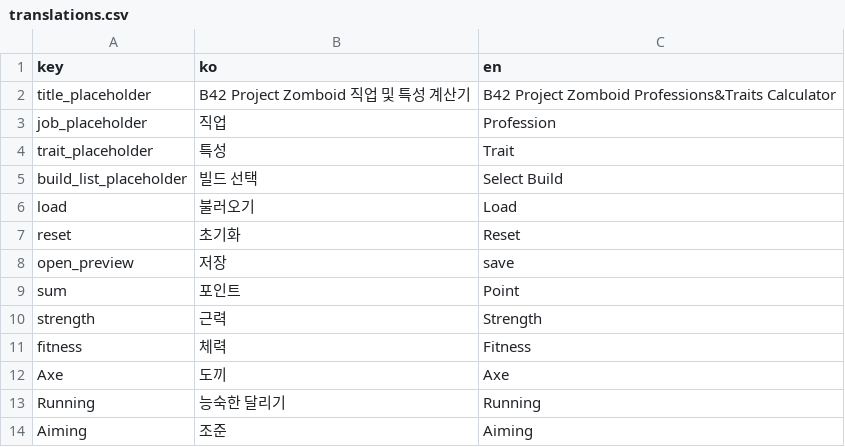
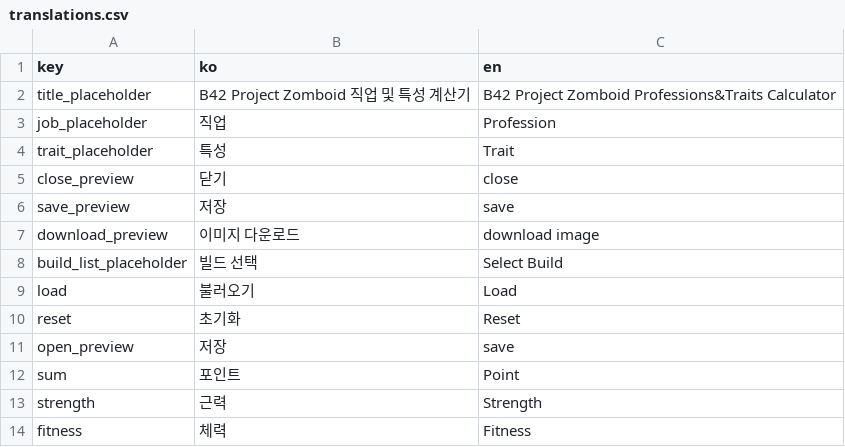
Before and after one commit to amature0000/projectZBstats, a CSV file: data/translations.csv, drawn as a sheet; only a part is shown; the shorter side is filled out with more unchanged rows.

```diff
--- a/data/translations.csv
+++ b/data/translations.csv
@@ -4,2 +4,5 @@ job_placeholder,직업,Profession
 trait_placeholder,특성,Trait
+close_preview,닫기,close
+save_preview,저장,save
+download_preview,이미지 다운로드,download image
 build_list_placeholder,빌드 선택,Select Build
```
Also changed, not shown: 3 other files.
